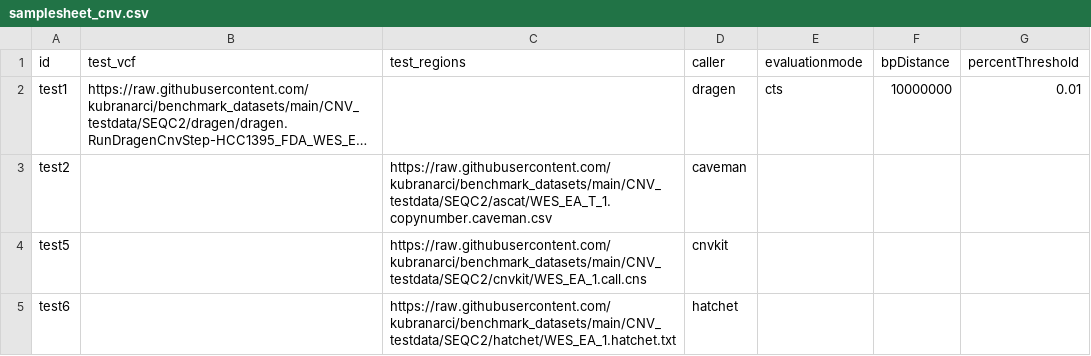
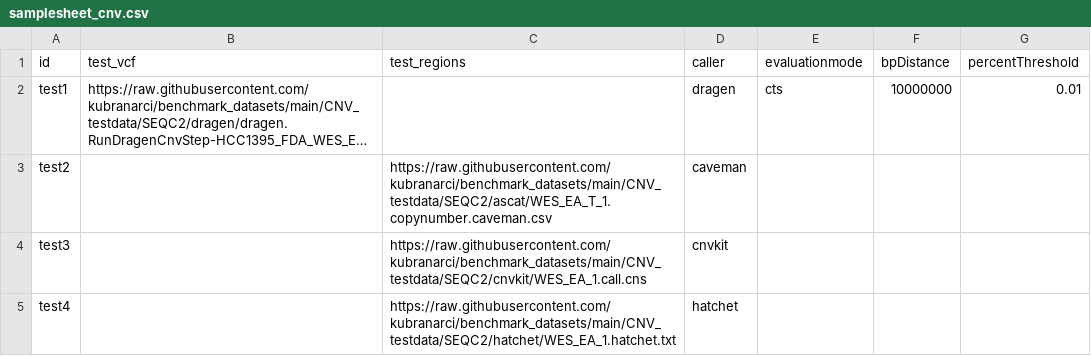
Before and after one commit to nf-core/variantbenchmarking, a CSV file: assets/samplesheet_cnv.csv, drawn as a sheet; long unchanged cells end in …; the diff names each change by its address in the sheet, - before the commit and + after, or states it on an @@ line.

```diff
--- a/assets/samplesheet_cnv.csv
+++ b/assets/samplesheet_cnv.csv
-A4 (id): test5
+A4 (id): test3
-A5 (id): test6
+A5 (id): test4
```
Also changed, not shown: 13 other files.
